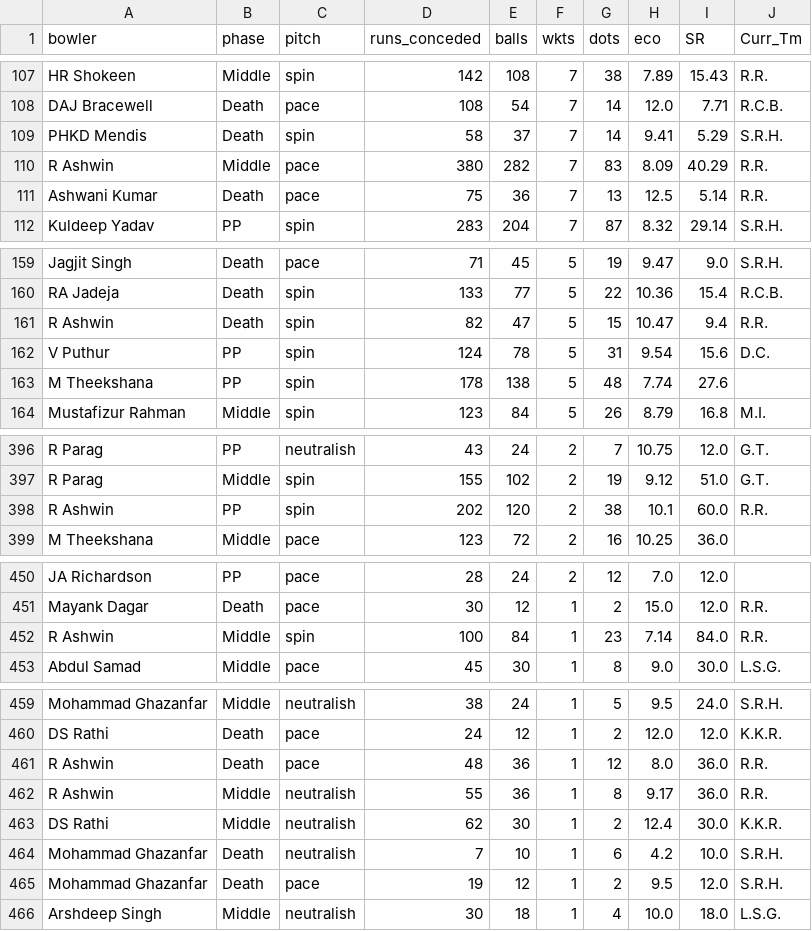
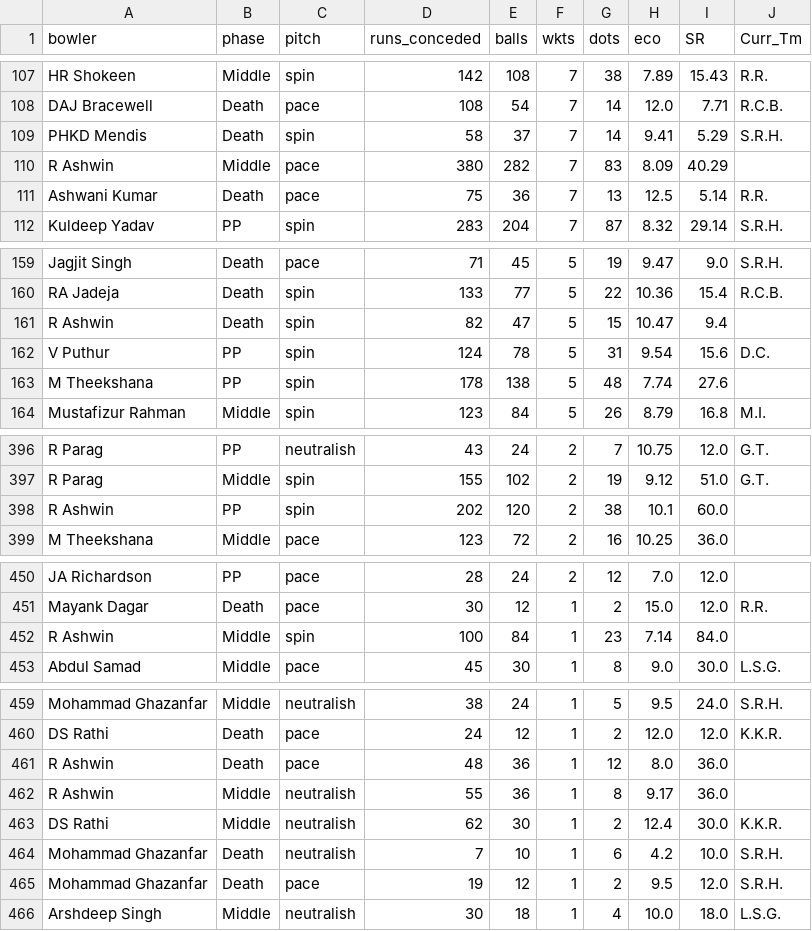
Before and after one commit to RoumyaDas/SPL, a CSV file: SPL/data/special_stats/tab2.csv, drawn as a sheet; only a part is shown, gaps mark what is left out; the diff covers the shown part only.

```diff
--- a/SPL/data/special_stats/tab2.csv
+++ b/SPL/data/special_stats/tab2.csv
@@ -109,3 +109,3 @@ DAJ Bracewell,Death,pace,108,54,7,14,12.0,7.71,R.C.B.
 PHKD Mendis,Death,spin,58,37,7,14,9.41,5.29,S.R.H.
-R Ashwin,Middle,pace,380,282,7,83,8.09,40.29,R.R.
+R Ashwin,Middle,pace,380,282,7,83,8.09,40.29,
 Ashwani Kumar,Death,pace,75,36,7,13,12.5,5.14,R.R.
@@ -160,3 +160,3 @@ Jagjit Singh,Death,pace,71,45,5,19,9.47,9.0,S.R.H.
 RA Jadeja,Death,spin,133,77,5,22,10.36,15.4,R.C.B.
-R Ashwin,Death,spin,82,47,5,15,10.47,9.4,R.R.
+R Ashwin,Death,spin,82,47,5,15,10.47,9.4,
 V Puthur,PP,spin,124,78,5,31,9.54,15.6,D.C.
@@ -397,3 +397,3 @@ R Parag,PP,neutralish,43,24,2,7,10.75,12.0,G.T.
 R Parag,Middle,spin,155,102,2,19,9.12,51.0,G.T.
-R Ashwin,PP,spin,202,120,2,38,10.1,60.0,R.R.
+R Ashwin,PP,spin,202,120,2,38,10.1,60.0,
 M Theekshana,Middle,pace,123,72,2,16,10.25,36.0,
@@ -451,3 +451,3 @@ JA Richardson,PP,pace,28,24,2,12,7.0,12.0,
 Mayank Dagar,Death,pace,30,12,1,2,15.0,12.0,R.R.
-R Ashwin,Middle,spin,100,84,1,23,7.14,84.0,R.R.
+R Ashwin,Middle,spin,100,84,1,23,7.14,84.0,
 Abdul Samad,Middle,pace,45,30,1,8,9.0,30.0,L.S.G.
@@ -460,4 +460,4 @@ Mohammad Ghazanfar,Middle,neutralish,38,24,1,5,9.5,24.0,S.R.H.
 DS Rathi,Death,pace,24,12,1,2,12.0,12.0,K.K.R.
-R Ashwin,Death,pace,48,36,1,12,8.0,36.0,R.R.
-R Ashwin,Middle,neutralish,55,36,1,8,9.17,36.0,R.R.
+R Ashwin,Death,pace,48,36,1,12,8.0,36.0,
+R Ashwin,Middle,neutralish,55,36,1,8,9.17,36.0,
 DS Rathi,Middle,neutralish,62,30,1,2,12.4,30.0,K.K.R.
```
Also changed, not shown: 3 edited cells elsewhere in this file, SPL/data/Squads/MI.csv, SPL/data/special_stats/tab1.csv, 11 other files.
